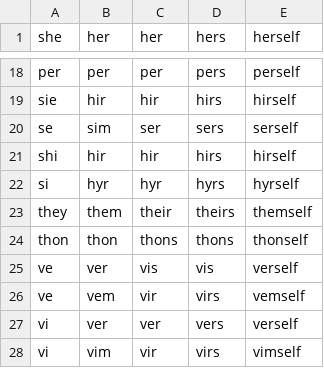
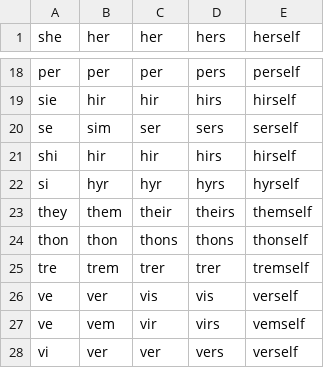
Before and after one commit to elikoga/pronounsare, a TSV file: src/main/resources/pronouns.tsv, drawn as a sheet; only a part is shown, gaps mark what is left out; the shorter side is filled out with more unchanged rows; the diff names each change by its address in the sheet, - before the commit and + after, or states it on an @@ line.

Commit message:
Add tre/trem Pronouns
according to @Moth (Tre/Trem Xey/Xem)#5586 (833069270098378753) on Discord

```diff
--- a/src/main/resources/pronouns.tsv
+++ b/src/main/resources/pronouns.tsv
+row 25: tre | trem | trer | trer | tremself
```
